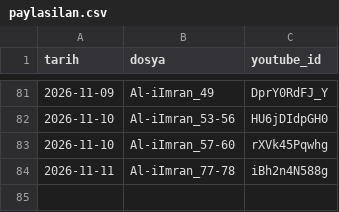
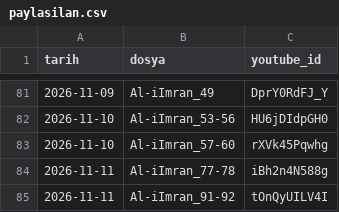
Before and after one commit to mehm24et35/kuran-shorts, a CSV file: paylasilan.csv, drawn as a sheet; only a part is shown, gaps mark what is left out.

```diff
--- a/paylasilan.csv
+++ b/paylasilan.csv
@@ -84 +84,2 @@ tarih,dosya,youtube_id
 2026-11-11,Al-iImran_77-78,iBh2n4N588g
+2026-11-11,Al-iImran_91-92,tOnQyUILV4I
```
Also changed, not shown: 1 other file.
